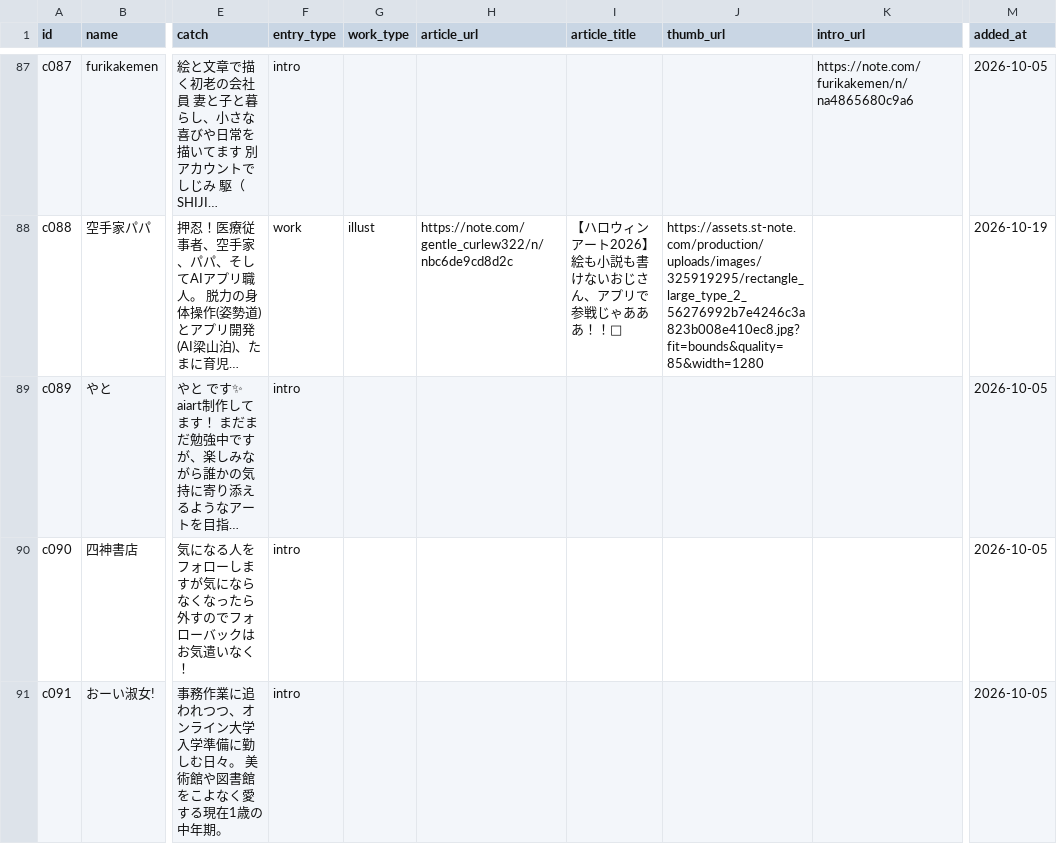
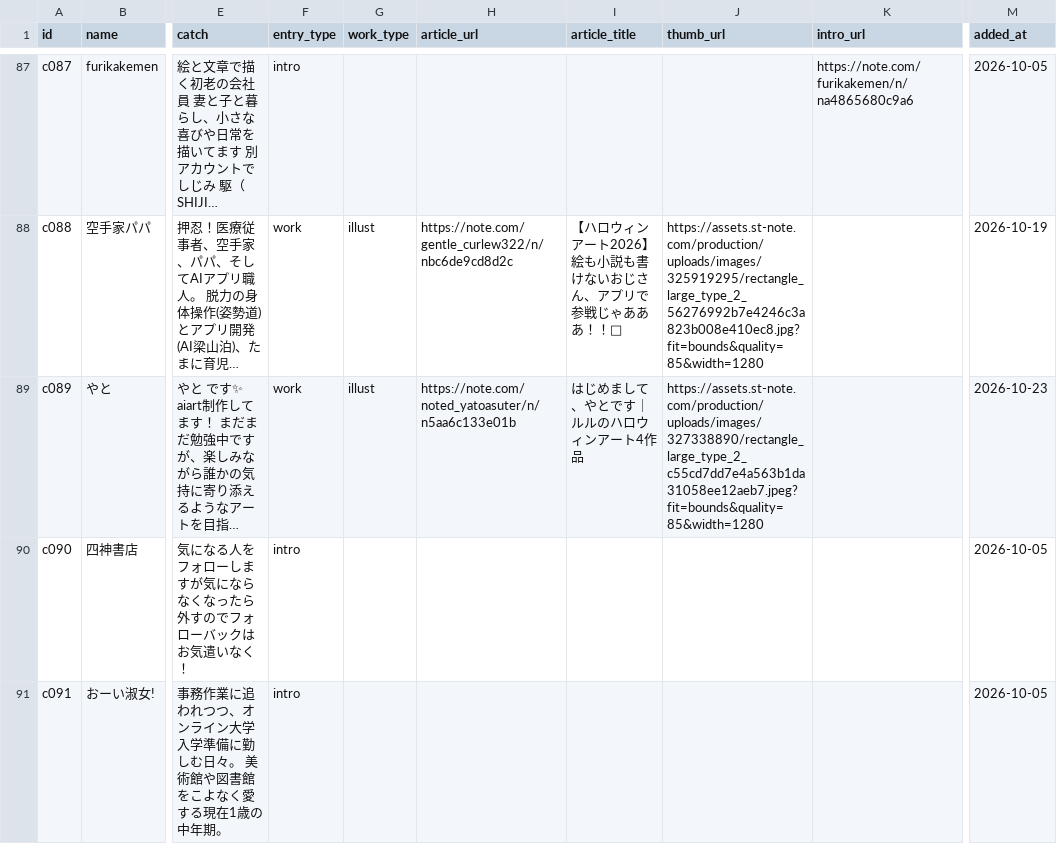
Before and after one commit to Goo-dev0505/halloween-gallery, a CSV file: creators.csv, drawn as a sheet; only a part is shown, gaps mark what is left out; long unchanged cells end in …; the diff names each change by its address in the sheet, - before the commit and + after, or states it on an @@ line.

Commit message:
data: 作品を反映（c089 やと）
HALLOWS（おばけ受付）の自動更新

```diff
--- a/creators.csv
+++ b/creators.csv
-F89 (entry_type): intro
+F89 (entry_type): work
-G89 (work_type): (empty)
+G89 (work_type): illust
-H89 (article_url): (empty)
+H89 (article_url): https://note.com/noted_yatoasuter/n/n5aa6c133e01b
-I89 (article_title): (empty)
+I89 (article_title): はじめまして、やとです｜ルルのハロウィンアート4作品
-J89 (thumb_url): (empty)
+J89 (thumb_url): https://assets.st-note.com/production/uploads/images/327338890/rectangle_large_type_2_c55cd7dd7e4a563b1da31058ee12aeb7.jpeg?fit=bounds&quality=85&width=1280
-M89 (added_at): 2026-10-05
+M89 (added_at): 2026-10-23
```
